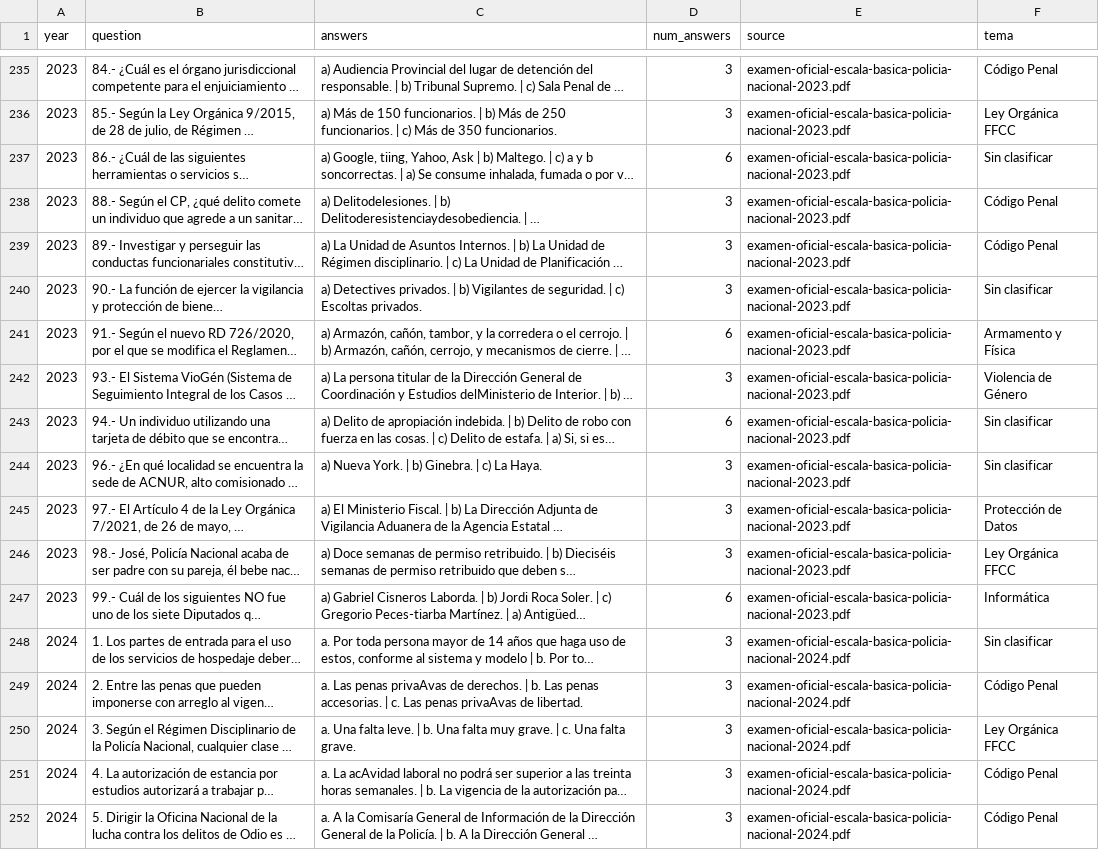
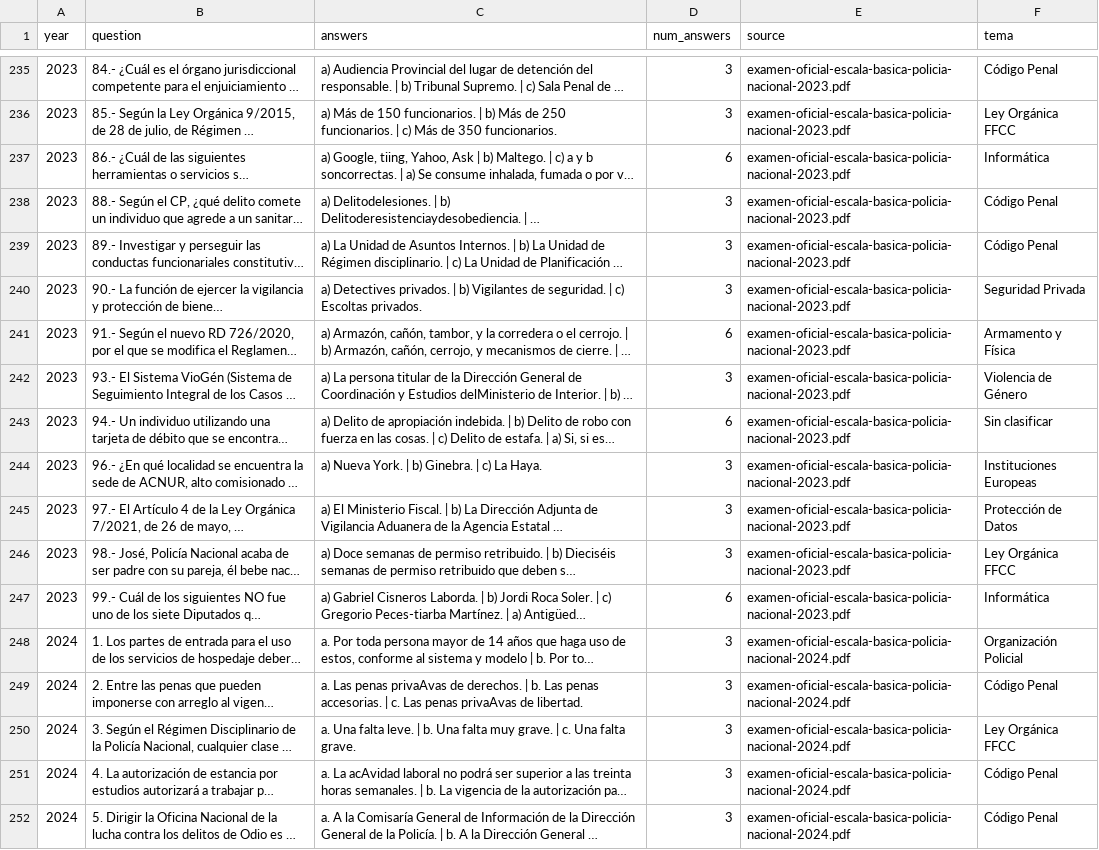
Before and after one commit to peristack/exam-predictor, a CSV file: data/processed/questions_classified.csv, drawn as a sheet; only a part is shown, gaps mark what is left out; long unchanged cells end in …; the diff covers the shown part only; the diff names each change by its address in the sheet, - before the commit and + after, or states it on an @@ line.

```diff
--- a/data/processed/questions_classified.csv
+++ b/data/processed/questions_classified.csv
-F237 (tema): Sin clasificar
+F237 (tema): Informática
-F240 (tema): Sin clasificar
+F240 (tema): Seguridad Privada
-F244 (tema): Sin clasificar
+F244 (tema): Instituciones Europeas
-F248 (tema): Sin clasificar
+F248 (tema): Organización Policial
```
Also changed, not shown: 193 edited cells elsewhere in this file, 1 other file.
